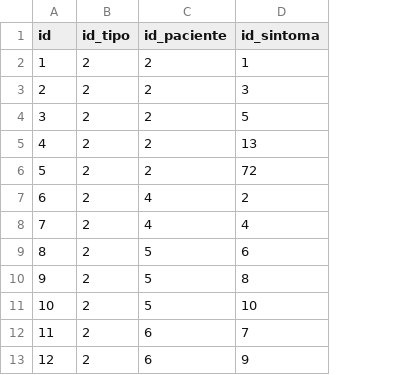
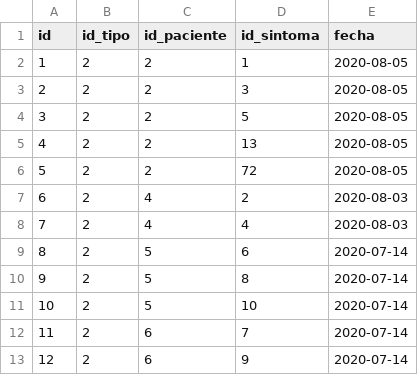
Before and after one commit to kevin-anadon/Proyecto-Heart-Bits-UTU-ESI-2020, a CSV file: MATERIAS/Materia_BasesDatos/RecursosReferente_Entrega 2/Archivos/Csv/diagnostico.csv, drawn as a sheet; only a part is shown; the diff names each change by its address in the sheet, - before the commit and + after, or states it on an @@ line.

```diff
--- a/MATERIAS/Materia_BasesDatos/RecursosReferente_Entrega 2/Archivos/Csv/diagnostico.csv
+++ b/MATERIAS/Materia_BasesDatos/RecursosReferente_Entrega 2/Archivos/Csv/diagnostico.csv
+column E (fecha), rows 2-13: 2020-08-05 | 2020-08-05 | 2020-08-05 | 2020-08-05 | 2020-08-05 | 2020-08-03 | 2020-08-03 | 2020-07-14 | 2020-07-14 | 2020-07-14 | 2020-07-14 | 2020-07-14
```
Also changed, not shown: 1 other file.
